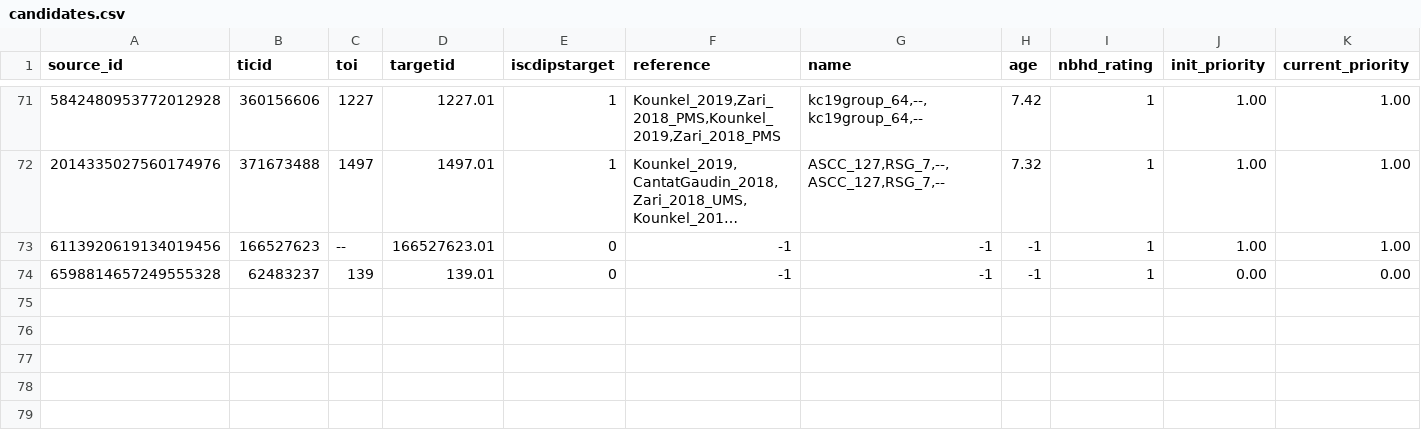
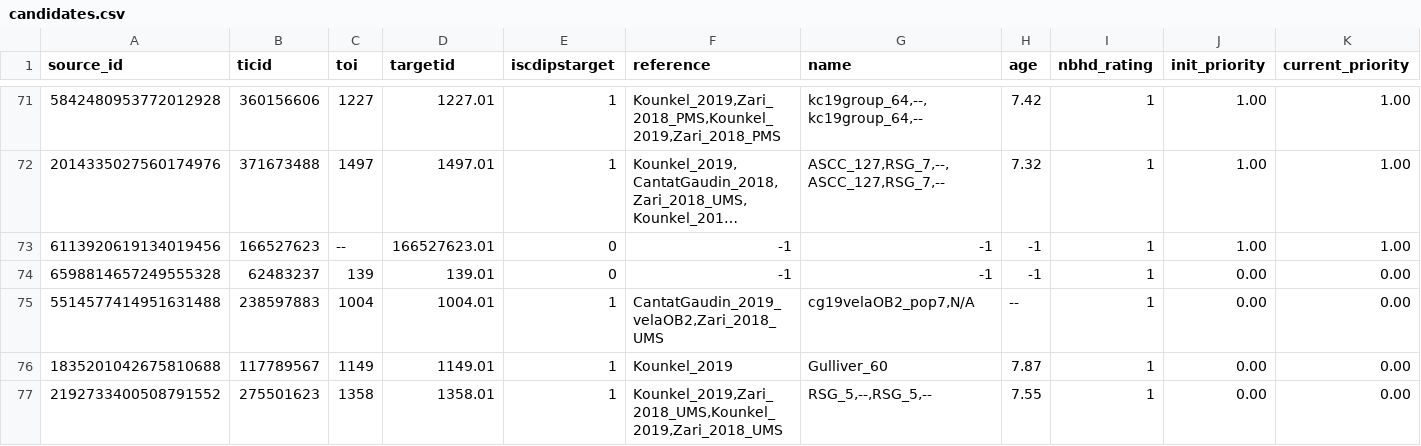
Before and after one commit to lgbouma/cdips_followup, a CSV file: data/candidate_database/candidates.csv, drawn as a sheet; only a part is shown, gaps mark what is left out; long unchanged cells end in …; rows hold the shown columns only; the diff names each change by its address in the sheet, - before the commit and + after, or states it on an @@ line.

Commit message:
update insert_to_candidate_db
and add northern TOI xmatch

```diff
--- a/data/candidate_database/candidates.csv
+++ b/data/candidate_database/candidates.csv
+row 75: 5514577414951631488 | 238597883 | 1004 | 1004.01 | 1 | CantatGaudin_2019_velaOB2,Zari_2018_UMS | cg19velaOB2_pop7,N/A | -- | 1 | 0.00 | 0.00
+row 76: 1835201042675810688 | 117789567 | 1149 | 1149.01 | 1 | Kounkel_2019 | Gulliver_60 | 7.87 | 1 | 0.00 | 0.00
+row 77: 2192733400508791552 | 275501623 | 1358 | 1358.01 | 1 | Kounkel_2019,Zari_2018_UMS,Kounkel_2019,Zari_2018_UMS | RSG_5,--,RSG_5,-- | 7.55 | 1 | 0.00 | 0.00
```
Also changed, not shown: 2 other files.
